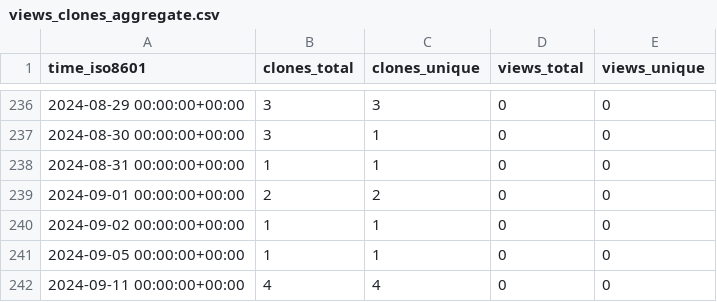
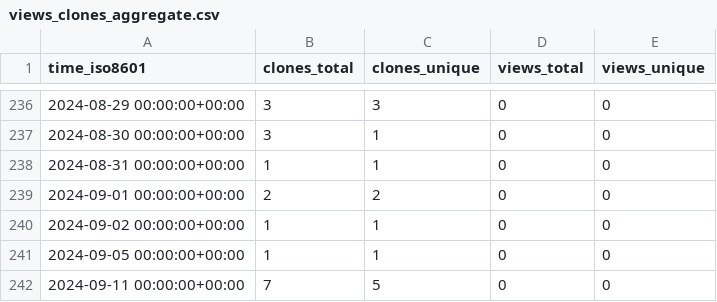
Before and after one commit to stablecaps/stablecaps.github.io, a CSV file: stablecaps/stablecaps.github.io/ghrs-data/views_clones_aggregate.csv, drawn as a sheet; only a part is shown, gaps mark what is left out.

```diff
--- a/stablecaps/stablecaps.github.io/ghrs-data/views_clones_aggregate.csv
+++ b/stablecaps/stablecaps.github.io/ghrs-data/views_clones_aggregate.csv
@@ -241,2 +241,2 @@ time_iso8601,clones_total,clones_unique,views_total,views_unique
 2024-09-05 00:00:00+00:00,1,1,0,0
-2024-09-11 00:00:00+00:00,4,4,0,0
+2024-09-11 00:00:00+00:00,7,5,0,0
```
Also changed, not shown: 1 other file.
